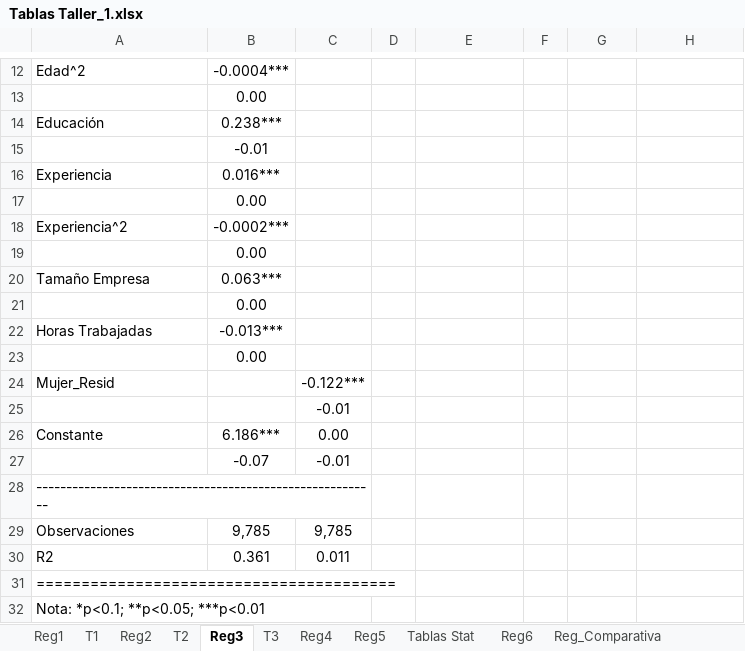
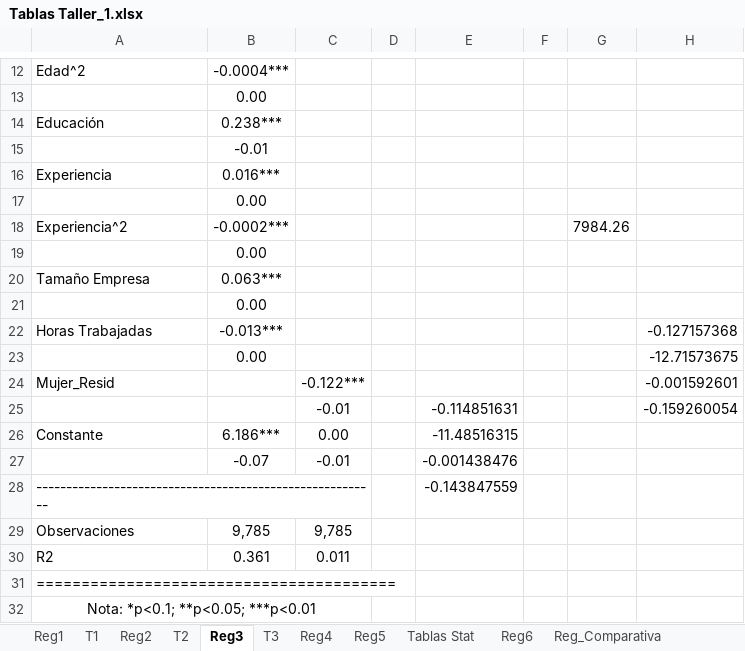
Before and after one commit to chernan77/Taller_1, an Excel workbook: Tablas Taller_1.xlsx, sheet Reg3, drawn as a sheet; only a part is shown, gaps mark what is left out; values as stored, in another font and other column widths than the file's, no borders; removed rows and columns are numbered as before the commit, all else as after; the diff names each change by its address in the sheet, - before the commit and + after, or states it on an @@ line.

```diff
--- a/Tablas Taller_1.xlsx (sheet Reg3)
+++ b/Tablas Taller_1.xlsx (sheet Reg3)
-G18: (empty)
+G18: 7984.26
-H22: (empty)
+H22: -0.127157368
-H23: (empty)
+H23: -12.71573675
-H24: (empty)
+H24: -0.001592601
-row 25:  |  | -0.01
+row 25:  |  | -0.01 |  | -0.114851631 |  |  | -0.159260054
-E26: (empty)
+E26: -11.48516315
-E27: (empty)
+E27: -0.001438476
-E28: (empty)
+E28: -0.143847559
-A32 alignment: left
+A32 alignment: center
```
Also changed, not shown: sheet T2, sheet Reg6, 1 other file.
